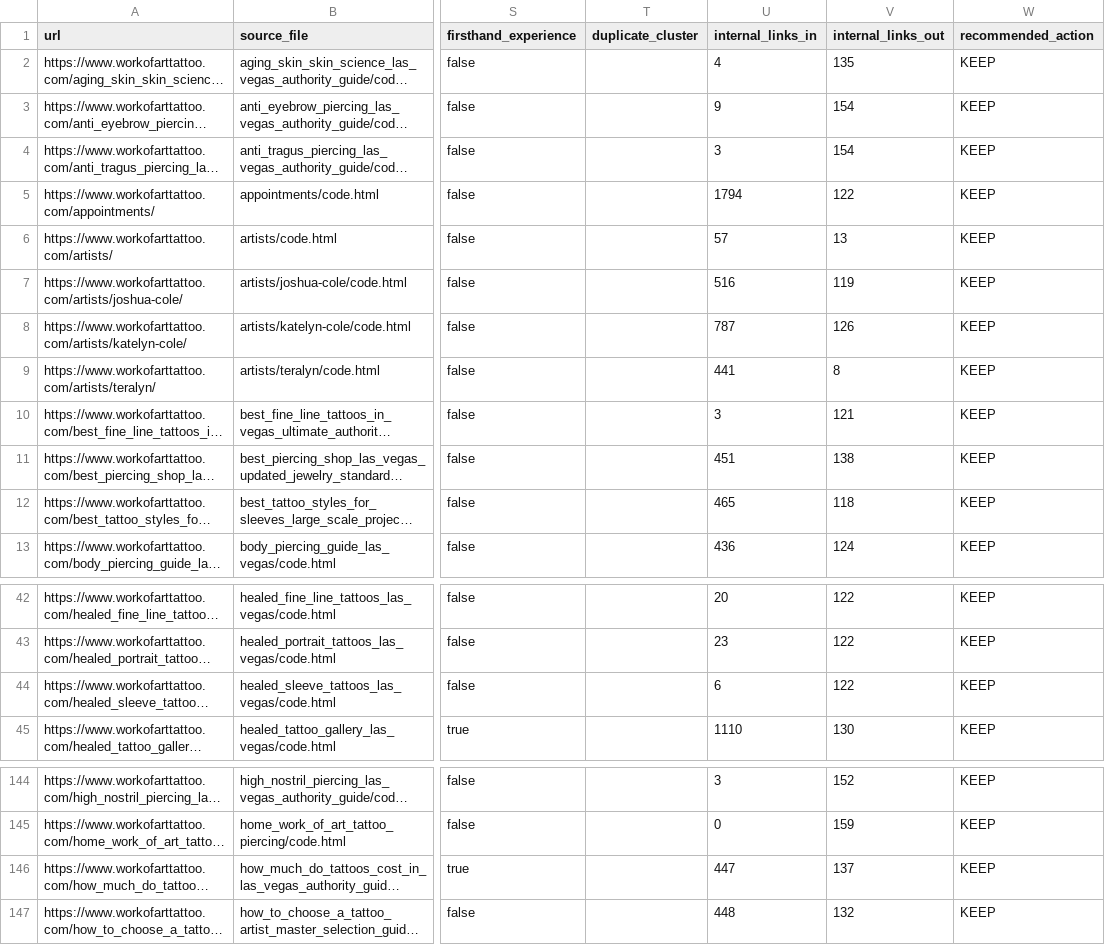
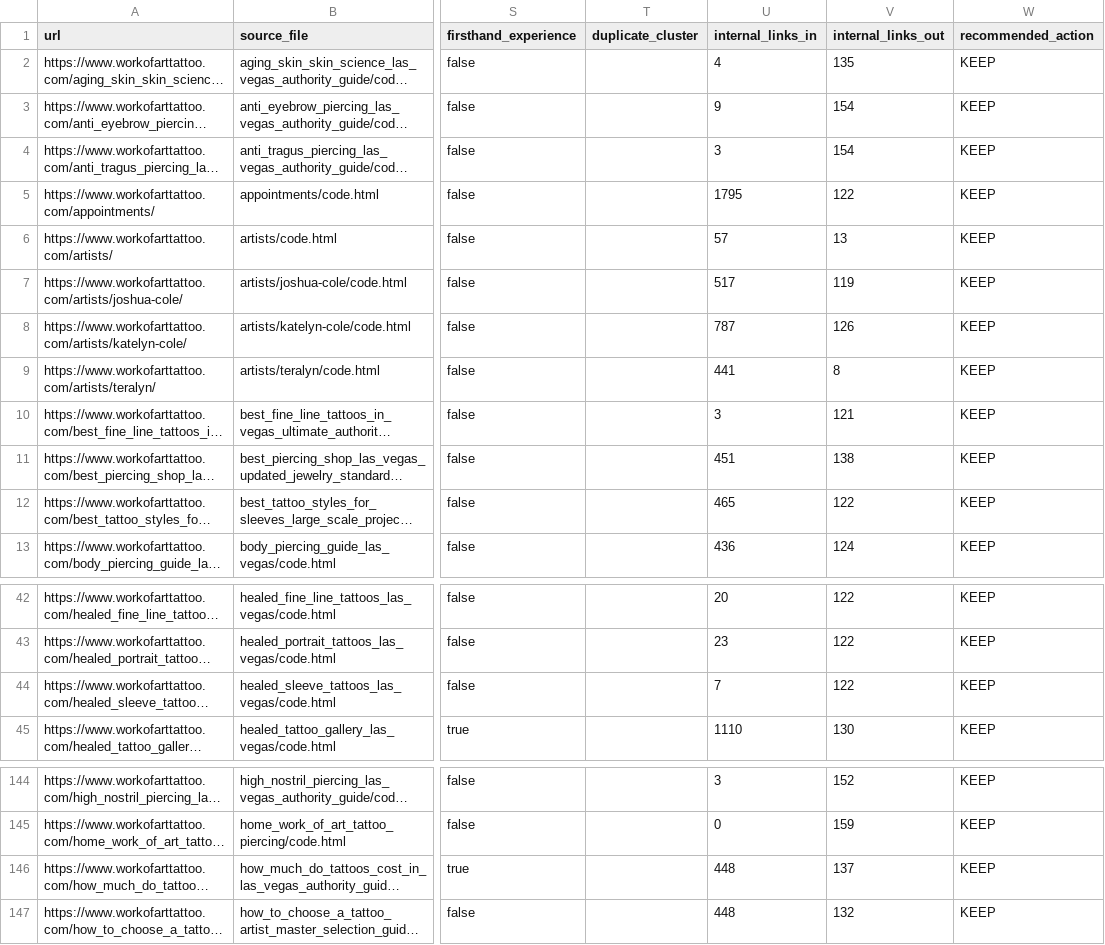
Before and after one commit to Workofarttattoo/workofarttattoo, a CSV file: audits/url-inventory.csv, drawn as a sheet; only a part is shown, gaps mark what is left out; long unchanged cells end in …; the diff names each change by its address in the sheet, - before the commit and + after, or states it on an @@ line.

```diff
--- a/audits/url-inventory.csv
+++ b/audits/url-inventory.csv
-U5 (internal_links_in): 1794
+U5 (internal_links_in): 1795
-U7 (internal_links_in): 516
+U7 (internal_links_in): 517
-V12 (internal_links_out): 118
+V12 (internal_links_out): 122
-U44 (internal_links_in): 6
+U44 (internal_links_in): 7
-U146 (internal_links_in): 447
+U146 (internal_links_in): 448
```
Also changed, not shown: audits/piercing-seo-inventory.csv, 18 other files.
